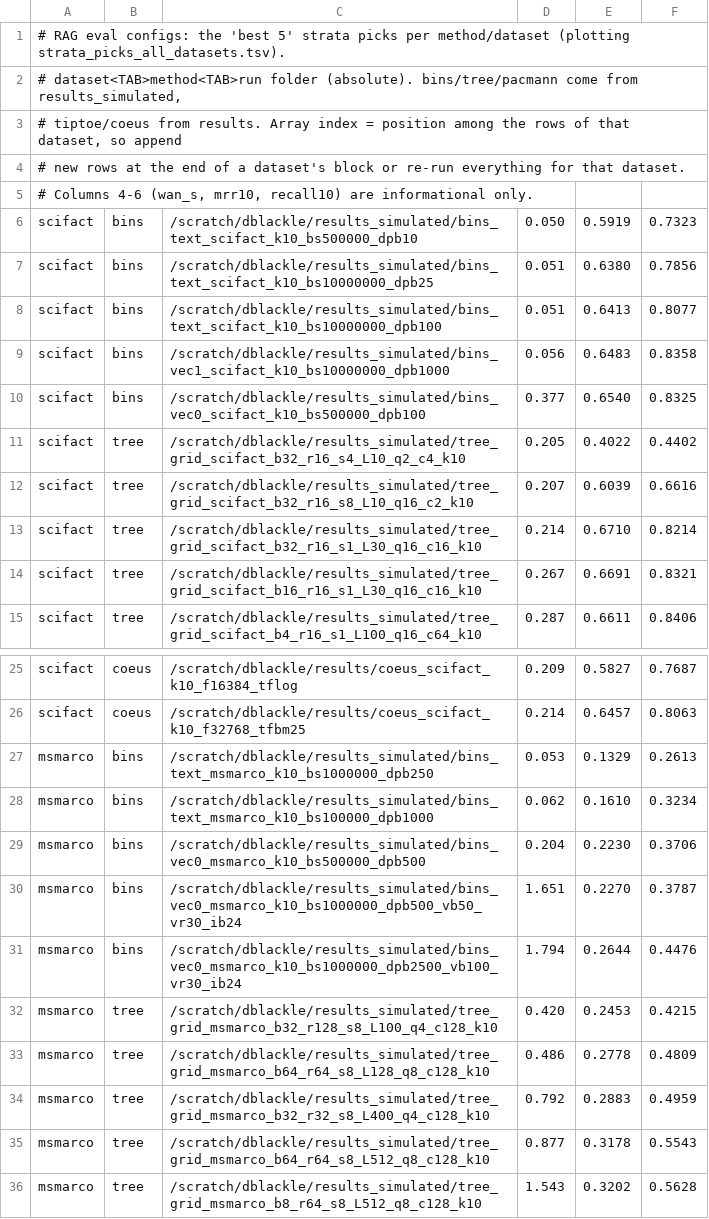
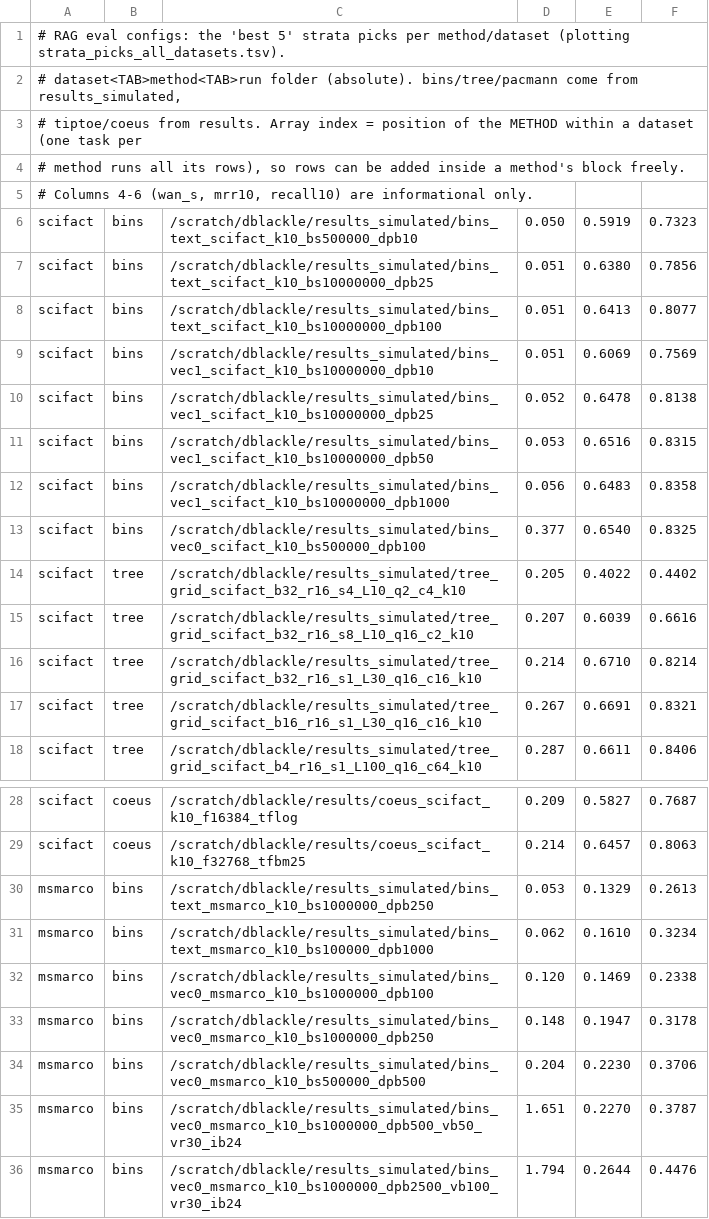
Before and after one commit to dkblackley/rag-eval, a TSV file: configs.tsv, drawn as a sheet; only a part is shown, gaps mark what is left out; the shorter side is filled out with more unchanged rows.

```diff
--- a/configs.tsv
+++ b/configs.tsv
@@ -2,4 +2,4 @@
 # dataset<TAB>method<TAB>run folder (absolute). bins/tree/pacmann come from results_simulated,
-# tiptoe/coeus from results. Array index = position among the rows of that dataset, so append
-# new rows at the end of a dataset's block or re-run everything for that dataset.
+# tiptoe/coeus from results. Array index = position of the METHOD within a dataset (one task per
+# method runs all its rows), so rows can be added inside a method's block freely.
 # Columns 4-6 (wan_s, mrr10, recall10) are informational only.
@@ -8,2 +8,5 @@ scifact	bins	/scratch/dblackle/results_simulated/bins_text_scifact_k10_bs1000000
 scifact	bins	/scratch/dblackle/results_simulated/bins_text_scifact_k10_bs10000000_dpb100	0.051	0.6413	0.8077
+scifact	bins	/scratch/dblackle/results_simulated/bins_vec1_scifact_k10_bs10000000_dpb10	0.051	0.6069	0.7569
+scifact	bins	/scratch/dblackle/results_simulated/bins_vec1_scifact_k10_bs10000000_dpb25	0.052	0.6478	0.8138
+scifact	bins	/scratch/dblackle/results_simulated/bins_vec1_scifact_k10_bs10000000_dpb50	0.053	0.6516	0.8315
 scifact	bins	/scratch/dblackle/results_simulated/bins_vec1_scifact_k10_bs10000000_dpb1000	0.056	0.6483	0.8358
@@ -28,2 +31,4 @@ msmarco	bins	/scratch/dblackle/results_simulated/bins_text_msmarco_k10_bs1000000
 msmarco	bins	/scratch/dblackle/results_simulated/bins_text_msmarco_k10_bs100000_dpb1000	0.062	0.1610	0.3234
+msmarco	bins	/scratch/dblackle/results_simulated/bins_vec0_msmarco_k10_bs1000000_dpb100	0.120	0.1469	0.2338
+msmarco	bins	/scratch/dblackle/results_simulated/bins_vec0_msmarco_k10_bs1000000_dpb250	0.148	0.1947	0.3178
 msmarco	bins	/scratch/dblackle/results_simulated/bins_vec0_msmarco_k10_bs500000_dpb500	0.204	0.2230	0.3706
```
